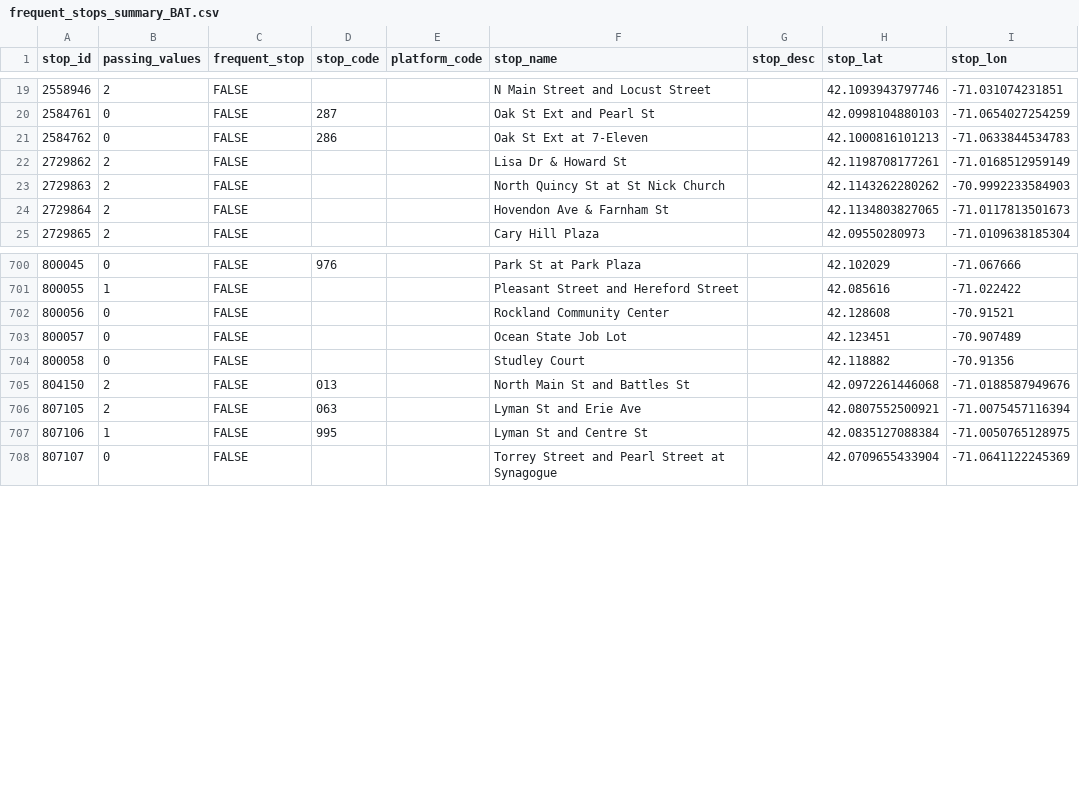
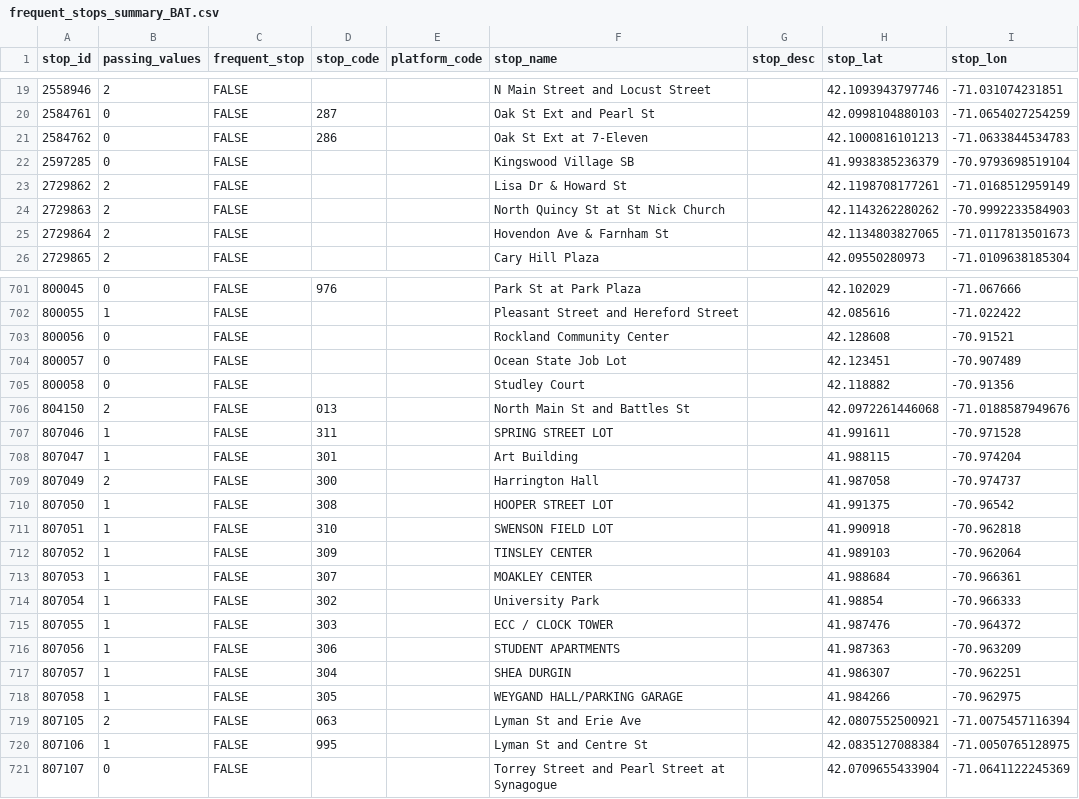
Before and after one commit to CTPSSTAFF/Transit_Stop_Categorization, a CSV file: Output/frequent_stops_summary_BAT.csv, drawn as a sheet; only a part is shown, gaps mark what is left out; the diff names each change by its address in the sheet, - before the commit and + after, or states it on an @@ line.

```diff
--- a/Output/frequent_stops_summary_BAT.csv
+++ b/Output/frequent_stops_summary_BAT.csv
+row 22: 2597285 | 0 | FALSE |  |  | Kingswood Village SB |  | 41.9938385236379 | -70.9793698519104
+row 707: 807046 | 1 | FALSE | 311 |  | SPRING STREET LOT |  | 41.991611 | -70.971528
+row 708: 807047 | 1 | FALSE | 301 |  | Art Building |  | 41.988115 | -70.974204
+row 709: 807049 | 2 | FALSE | 300 |  | Harrington Hall |  | 41.987058 | -70.974737
+row 710: 807050 | 1 | FALSE | 308 |  | HOOPER STREET LOT |  | 41.991375 | -70.96542
+row 711: 807051 | 1 | FALSE | 310 |  | SWENSON FIELD LOT |  | 41.990918 | -70.962818
+row 712: 807052 | 1 | FALSE | 309 |  | TINSLEY CENTER |  | 41.989103 | -70.962064
+row 713: 807053 | 1 | FALSE | 307 |  | MOAKLEY CENTER |  | 41.988684 | -70.966361
+row 714: 807054 | 1 | FALSE | 302 |  | University Park |  | 41.98854 | -70.966333
+row 715: 807055 | 1 | FALSE | 303 |  | ECC / CLOCK TOWER |  | 41.987476 | -70.964372
+row 716: 807056 | 1 | FALSE | 306 |  | STUDENT APARTMENTS |  | 41.987363 | -70.963209
+row 717: 807057 | 1 | FALSE | 304 |  | SHEA DURGIN |  | 41.986307 | -70.962251
+row 718: 807058 | 1 | FALSE | 305 |  | WEYGAND HALL/PARKING GARAGE |  | 41.984266 | -70.962975
```
Also changed, not shown: Output/frequent_stops_detail_BAT.csv, 5 other files.
